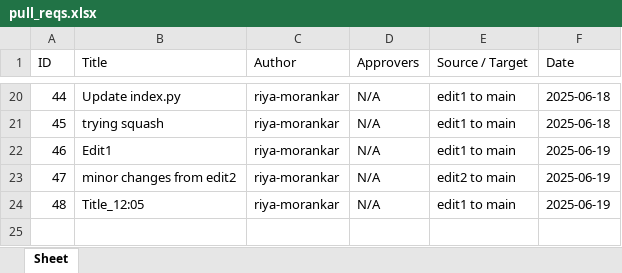
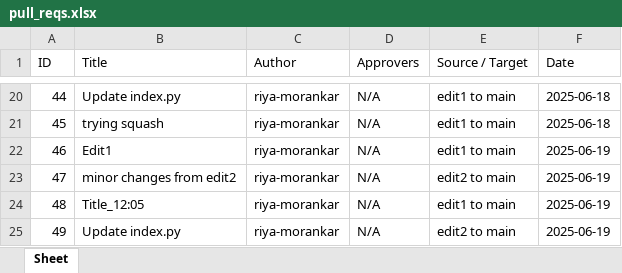
Before and after one commit to riya-morankar/demo, an Excel workbook: pull_reqs.xlsx, sheet Sheet, drawn as a sheet; only a part is shown, gaps mark what is left out; values as stored, in another font and other column widths than the file's, no borders; the diff names each change by its address in the sheet, - before the commit and + after, or states it on an @@ line.

```diff
--- a/pull_reqs.xlsx (sheet Sheet)
+++ b/pull_reqs.xlsx (sheet Sheet)
+row 25: 49 | Update index.py | riya-morankar | N/A | edit2 to main | 2025-06-19
```
